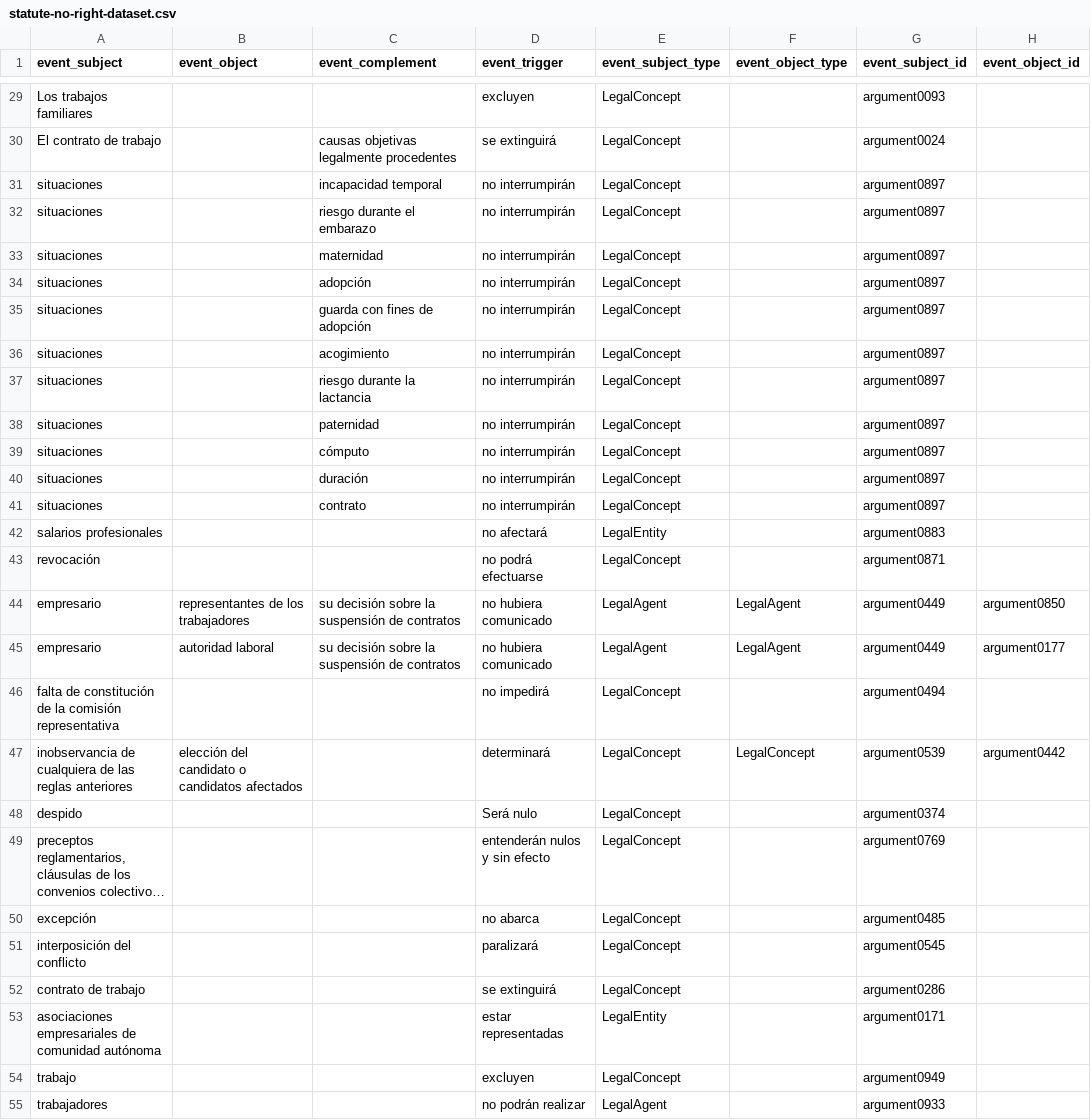
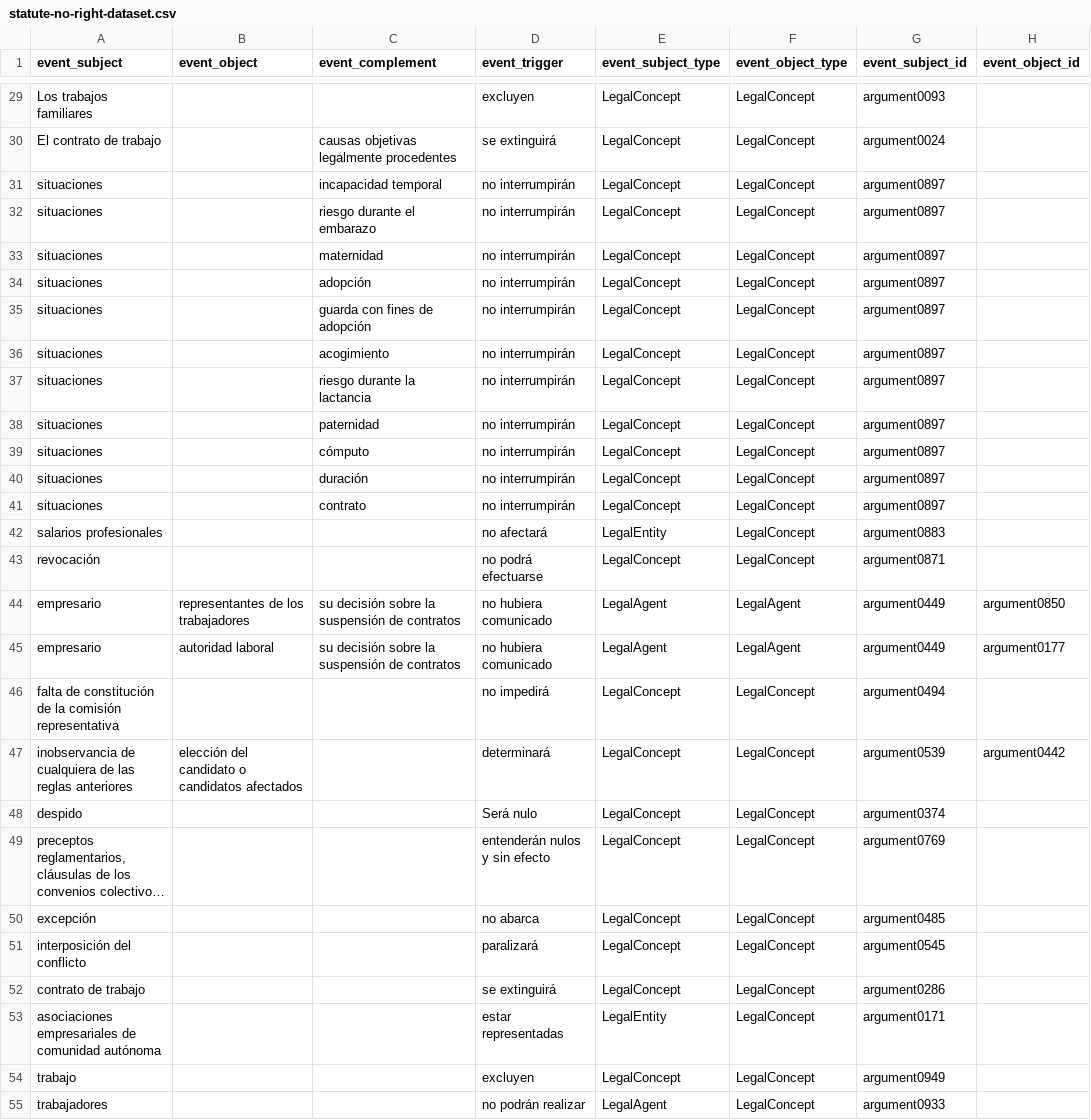
Before and after one commit to gabyarte/event-extraction-small-corpus, a CSV file: data/analysis/statutes-events/noright/statute-no-right-dataset.csv, drawn as a sheet; only a part is shown, gaps mark what is left out; long unchanged cells end in …; the diff covers the shown part only; the diff names each change by its address in the sheet, - before the commit and + after, or states it on an @@ line.

Commit message:
feat: Build RDF from mapping
* Fix events preprocessing
* Divide events dataset to avoid null entities
* Add query examples

```diff
--- a/data/analysis/statutes-events/noright/statute-no-right-dataset.csv
+++ b/data/analysis/statutes-events/noright/statute-no-right-dataset.csv
-F29:F43 (event_object_type): (empty)
+F29:F43 (event_object_type): LegalConcept
-F46 (event_object_type): (empty)
+F46 (event_object_type): LegalConcept
-F48:F55 (event_object_type): (empty)
+F48:F55 (event_object_type): LegalConcept
```
Also changed, not shown: 131 edited cells elsewhere in this file, data/analysis/statutes-events/privilege/statute-privilege-dataset.csv, 24 other files.
